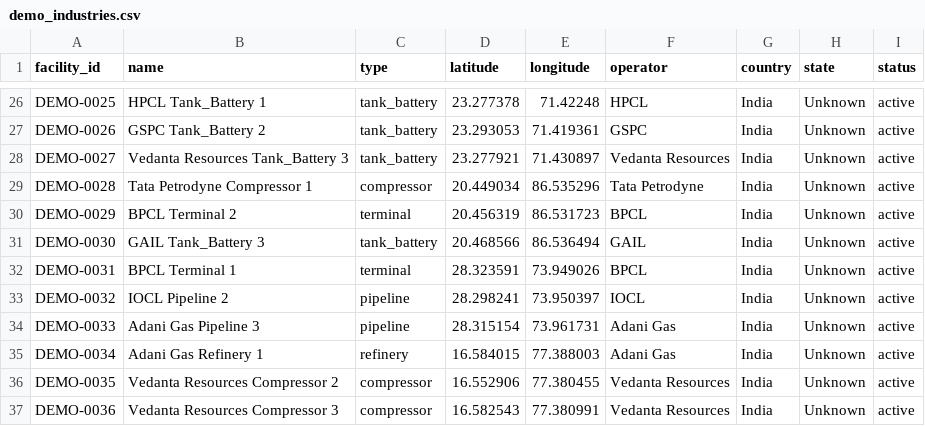
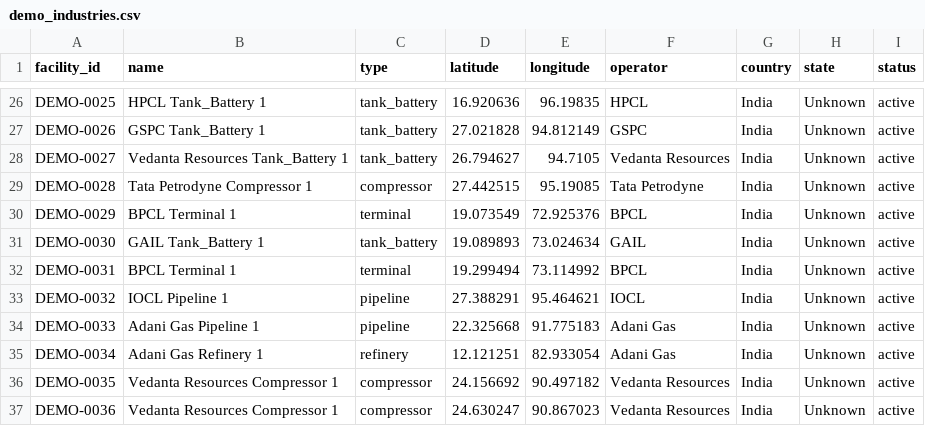
Before and after one commit to zoro1324/Methane-Shadow-Hunter, a CSV file: models/dataset/demo_industries.csv, drawn as a sheet; only a part is shown, gaps mark what is left out; the diff covers the shown part only; the diff names each change by its address in the sheet, - before the commit and + after, or states it on an @@ line.

```diff
--- a/models/dataset/demo_industries.csv
+++ b/models/dataset/demo_industries.csv
-D26 (latitude): 23.277378
+D26 (latitude): 16.920636
-E26 (longitude): 71.42248
+E26 (longitude): 96.19835
-B27 (name): GSPC Tank_Battery 2
+B27 (name): GSPC Tank_Battery 1
-D27 (latitude): 23.293053
+D27 (latitude): 27.021828
-E27 (longitude): 71.419361
+E27 (longitude): 94.812149
-B28 (name): Vedanta Resources Tank_Battery 3
+B28 (name): Vedanta Resources Tank_Battery 1
-D28 (latitude): 23.277921
+D28 (latitude): 26.794627
-E28 (longitude): 71.430897
+E28 (longitude): 94.7105
-D29 (latitude): 20.449034
+D29 (latitude): 27.442515
-E29 (longitude): 86.535296
+E29 (longitude): 95.19085
-B30 (name): BPCL Terminal 2
+B30 (name): BPCL Terminal 1
-D30 (latitude): 20.456319
+D30 (latitude): 19.073549
-E30 (longitude): 86.531723
+E30 (longitude): 72.925376
-B31 (name): GAIL Tank_Battery 3
+B31 (name): GAIL Tank_Battery 1
-D31 (latitude): 20.468566
+D31 (latitude): 19.089893
-E31 (longitude): 86.536494
+E31 (longitude): 73.024634
-D32 (latitude): 28.323591
+D32 (latitude): 19.299494
-E32 (longitude): 73.949026
+E32 (longitude): 73.114992
-B33 (name): IOCL Pipeline 2
+B33 (name): IOCL Pipeline 1
-D33 (latitude): 28.298241
+D33 (latitude): 27.388291
-E33 (longitude): 73.950397
+E33 (longitude): 95.464621
-B34 (name): Adani Gas Pipeline 3
+B34 (name): Adani Gas Pipeline 1
-D34 (latitude): 28.315154
+D34 (latitude): 22.325668
-E34 (longitude): 73.961731
+E34 (longitude): 91.775183
-D35 (latitude): 16.584015
+D35 (latitude): 12.121251
-E35 (longitude): 77.388003
+E35 (longitude): 82.933054
-B36 (name): Vedanta Resources Compressor 2
+B36 (name): Vedanta Resources Compressor 1
-D36 (latitude): 16.552906
+D36 (latitude): 24.156692
-E36 (longitude): 77.380455
+E36 (longitude): 90.497182
-B37 (name): Vedanta Resources Compressor 3
+B37 (name): Vedanta Resources Compressor 1
-D37 (latitude): 16.582543
+D37 (latitude): 24.630247
-E37 (longitude): 77.380991
+E37 (longitude): 90.867023
```
Also changed, not shown: 132 edited cells elsewhere in this file, 2 other files.
